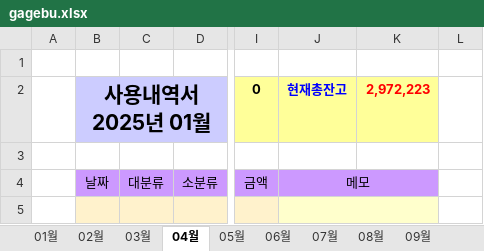
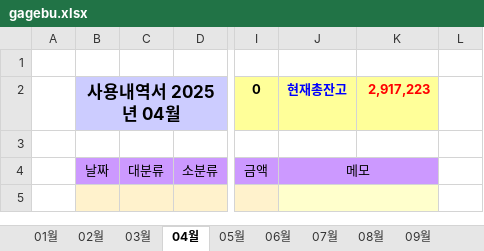
Before and after one commit to jikji35/terra-2, an Excel workbook: book/[[ 입출금 내역서 ]]/gagebu.xlsx, sheet 04월, drawn as a sheet; only a part is shown, gaps mark what is left out; values as stored, in another font and other column widths than the file's, no borders; charts and pictures not drawn; the diff names each change by its address in the sheet, - before the commit and + after, or states it on an @@ line.

```diff
--- a/book/[[ 입출금 내역서 ]]/gagebu.xlsx (sheet 04월)
+++ b/book/[[ 입출금 내역서 ]]/gagebu.xlsx (sheet 04월)
-B2: 사용내역서 2025년 01월
+B2: 사용내역서 2025년 04월
@@ B2 text size: smaller @@
-K2: 2,972,223
+K2: 2,917,223
```
Also changed, not shown: sheet 01월, sheet 03월, sheet 05월, sheet 06월, sheet 07월, sheet 08월, 5 more sheets, other sheet tabs, formulas that keep their value, charts or pictures, book/[[ 입출금 내역서 ]]/구글스프레드시트 파일/gagebu.xlsx, 15 other files.
